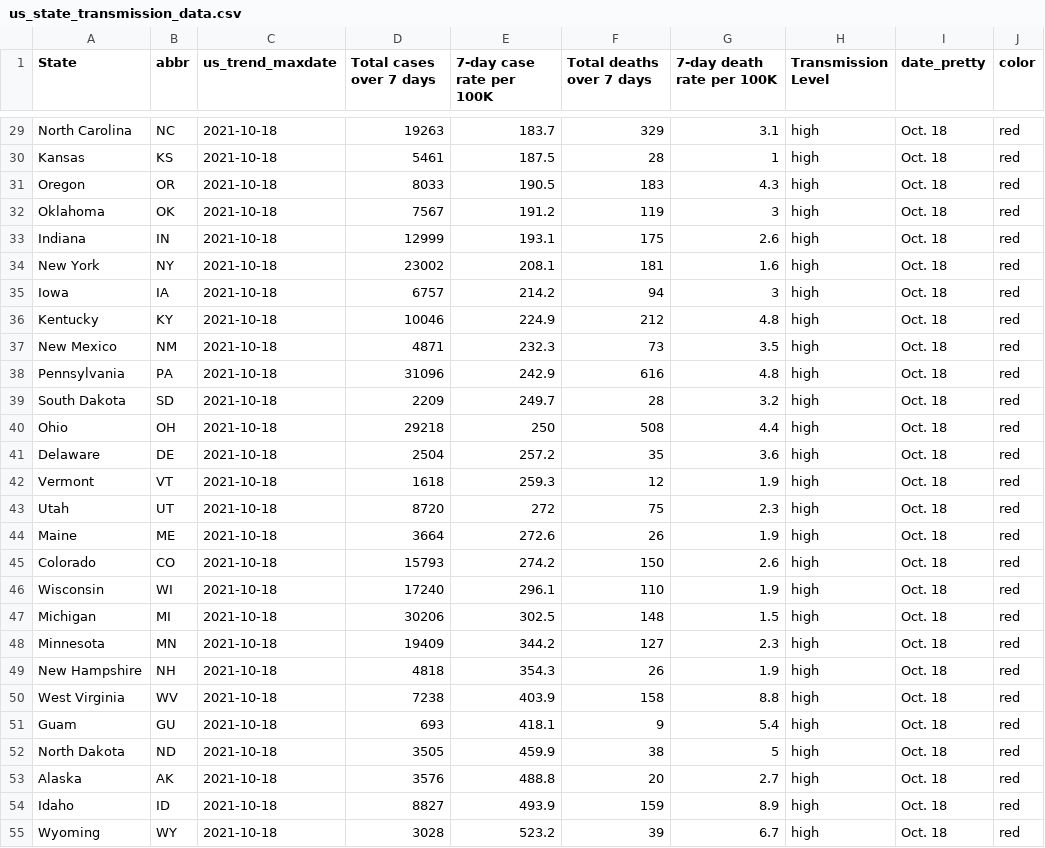
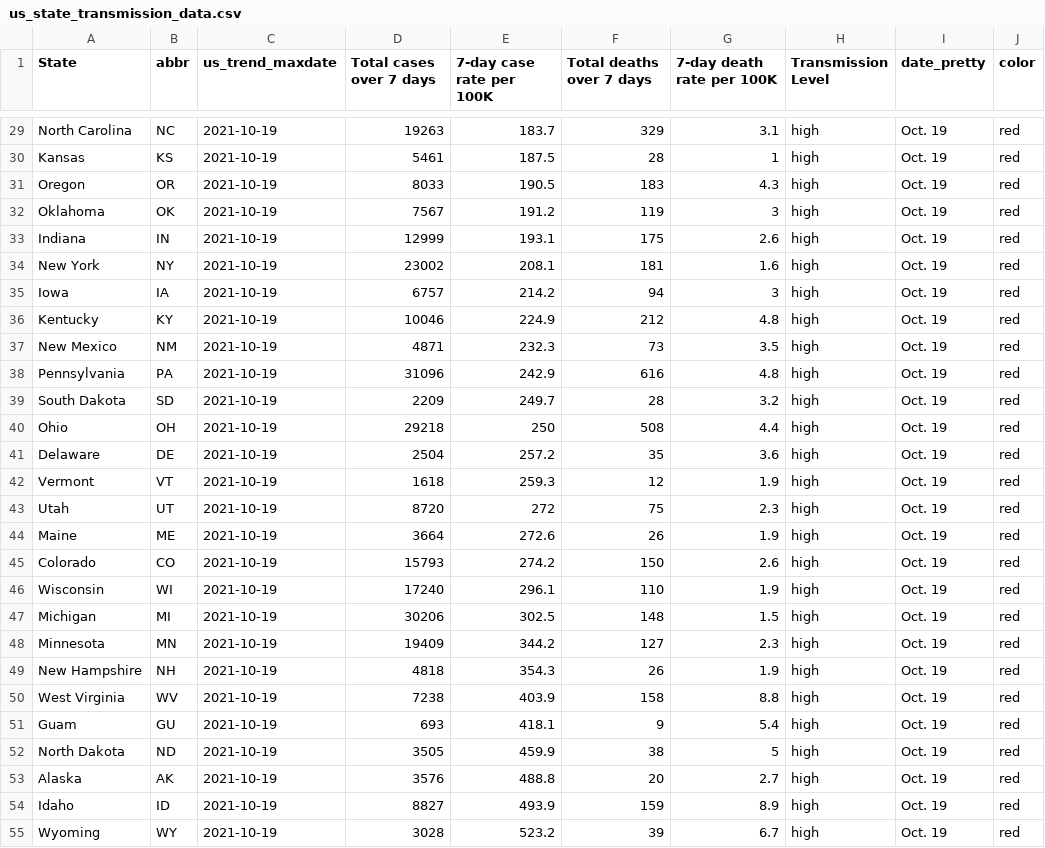
Before and after one commit to abcotvdata/cdc-transmission-map-ca, a CSV file: cdc-transmission-data/us_state_transmission_data.csv, drawn as a sheet; only a part is shown, gaps mark what is left out; the diff covers the shown part only.

```diff
--- a/cdc-transmission-data/us_state_transmission_data.csv
+++ b/cdc-transmission-data/us_state_transmission_data.csv
@@ -29,27 +29,27 @@
-"North Carolina","NC",2021-10-18,19263,183.7,329,3.1,"high","Oct. 18","red"
-"Kansas","KS",2021-10-18,5461,187.5,28,1,"high","Oct. 18","red"
-"Oregon","OR",2021-10-18,8033,190.5,183,4.3,"high","Oct. 18","red"
-"Oklahoma","OK",2021-10-18,7567,191.2,119,3,"high","Oct. 18","red"
-"Indiana","IN",2021-10-18,12999,193.1,175,2.6,"high","Oct. 18","red"
-"New York","NY",2021-10-18,23002,208.1,181,1.6,"high","Oct. 18","red"
-"Iowa","IA",2021-10-18,6757,214.2,94,3,"high","Oct. 18","red"
-"Kentucky","KY",2021-10-18,10046,224.9,212,4.8,"high","Oct. 18","red"
-"New Mexico","NM",2021-10-18,4871,232.3,73,3.5,"high","Oct. 18","red"
-"Pennsylvania","PA",2021-10-18,31096,242.9,616,4.8,"high","Oct. 18","red"
-"South Dakota","SD",2021-10-18,2209,249.7,28,3.2,"high","Oct. 18","red"
-"Ohio","OH",2021-10-18,29218,250,508,4.4,"high","Oct. 18","red"
-"Delaware","DE",2021-10-18,2504,257.2,35,3.6,"high","Oct. 18","red"
-"Vermont","VT",2021-10-18,1618,259.3,12,1.9,"high","Oct. 18","red"
-"Utah","UT",2021-10-18,8720,272,75,2.3,"high","Oct. 18","red"
-"Maine","ME",2021-10-18,3664,272.6,26,1.9,"high","Oct. 18","red"
-"Colorado","CO",2021-10-18,15793,274.2,150,2.6,"high","Oct. 18","red"
-"Wisconsin","WI",2021-10-18,17240,296.1,110,1.9,"high","Oct. 18","red"
-"Michigan","MI",2021-10-18,30206,302.5,148,1.5,"high","Oct. 18","red"
-"Minnesota","MN",2021-10-18,19409,344.2,127,2.3,"high","Oct. 18","red"
-"New Hampshire","NH",2021-10-18,4818,354.3,26,1.9,"high","Oct. 18","red"
-"West Virginia","WV",2021-10-18,7238,403.9,158,8.8,"high","Oct. 18","red"
-"Guam","GU",2021-10-18,693,418.1,9,5.4,"high","Oct. 18","red"
-"North Dakota","ND",2021-10-18,3505,459.9,38,5,"high","Oct. 18","red"
-"Alaska","AK",2021-10-18,3576,488.8,20,2.7,"high","Oct. 18","red"
-"Idaho","ID",2021-10-18,8827,493.9,159,8.9,"high","Oct. 18","red"
-"Wyoming","WY",2021-10-18,3028,523.2,39,6.7,"high","Oct. 18","red"
+"North Carolina","NC",2021-10-19,19263,183.7,329,3.1,"high","Oct. 19","red"
+"Kansas","KS",2021-10-19,5461,187.5,28,1,"high","Oct. 19","red"
+"Oregon","OR",2021-10-19,8033,190.5,183,4.3,"high","Oct. 19","red"
+"Oklahoma","OK",2021-10-19,7567,191.2,119,3,"high","Oct. 19","red"
+"Indiana","IN",2021-10-19,12999,193.1,175,2.6,"high","Oct. 19","red"
+"New York","NY",2021-10-19,23002,208.1,181,1.6,"high","Oct. 19","red"
+"Iowa","IA",2021-10-19,6757,214.2,94,3,"high","Oct. 19","red"
+"Kentucky","KY",2021-10-19,10046,224.9,212,4.8,"high","Oct. 19","red"
+"New Mexico","NM",2021-10-19,4871,232.3,73,3.5,"high","Oct. 19","red"
+"Pennsylvania","PA",2021-10-19,31096,242.9,616,4.8,"high","Oct. 19","red"
+"South Dakota","SD",2021-10-19,2209,249.7,28,3.2,"high","Oct. 19","red"
+"Ohio","OH",2021-10-19,29218,250,508,4.4,"high","Oct. 19","red"
+"Delaware","DE",2021-10-19,2504,257.2,35,3.6,"high","Oct. 19","red"
+"Vermont","VT",2021-10-19,1618,259.3,12,1.9,"high","Oct. 19","red"
+"Utah","UT",2021-10-19,8720,272,75,2.3,"high","Oct. 19","red"
+"Maine","ME",2021-10-19,3664,272.6,26,1.9,"high","Oct. 19","red"
+"Colorado","CO",2021-10-19,15793,274.2,150,2.6,"high","Oct. 19","red"
+"Wisconsin","WI",2021-10-19,17240,296.1,110,1.9,"high","Oct. 19","red"
+"Michigan","MI",2021-10-19,30206,302.5,148,1.5,"high","Oct. 19","red"
+"Minnesota","MN",2021-10-19,19409,344.2,127,2.3,"high","Oct. 19","red"
+"New Hampshire","NH",2021-10-19,4818,354.3,26,1.9,"high","Oct. 19","red"
+"West Virginia","WV",2021-10-19,7238,403.9,158,8.8,"high","Oct. 19","red"
+"Guam","GU",2021-10-19,693,418.1,9,5.4,"high","Oct. 19","red"
+"North Dakota","ND",2021-10-19,3505,459.9,38,5,"high","Oct. 19","red"
+"Alaska","AK",2021-10-19,3576,488.8,20,2.7,"high","Oct. 19","red"
+"Idaho","ID",2021-10-19,8827,493.9,159,8.9,"high","Oct. 19","red"
+"Wyoming","WY",2021-10-19,3028,523.2,39,6.7,"high","Oct. 19","red"
```
Also changed, not shown: 1 added row, 1 removed row and 52 edited cells elsewhere in this file.
